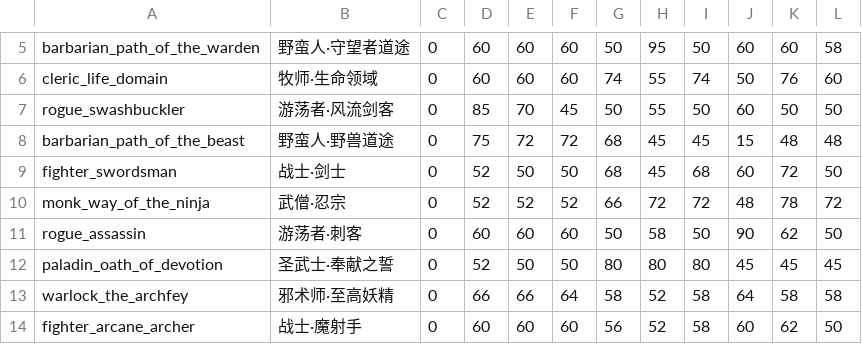
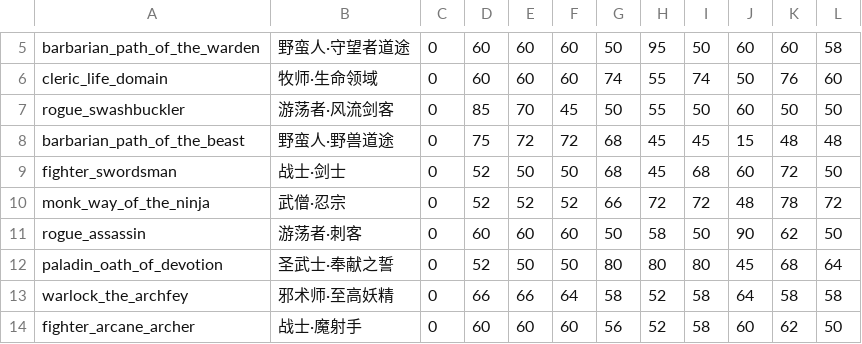
Before and after one commit to cauchy418/Finger-Dice-Duel, a TSV file: Tools/ai-strategy-profiles.tsv, drawn as a sheet; only a part is shown, gaps mark what is left out.

```diff
--- a/Tools/ai-strategy-profiles.tsv
+++ b/Tools/ai-strategy-profiles.tsv
@@ -11,3 +11,3 @@ monk_way_of_the_ninja	武僧·忍宗	0	52	52	52	66	72	72	48	78	72
 rogue_assassin	游荡者·刺客	0	60	60	60	50	58	50	90	62	50
-paladin_oath_of_devotion	圣武士·奉献之誓	0	52	50	50	80	80	80	45	45	45
+paladin_oath_of_devotion	圣武士·奉献之誓	0	52	50	50	80	80	80	45	68	64
 warlock_the_archfey	邪术师·至高妖精	0	66	66	64	58	52	58	64	58	58
```
Also changed, not shown: Tools/ai-role-review.tsv, 19 other files.
